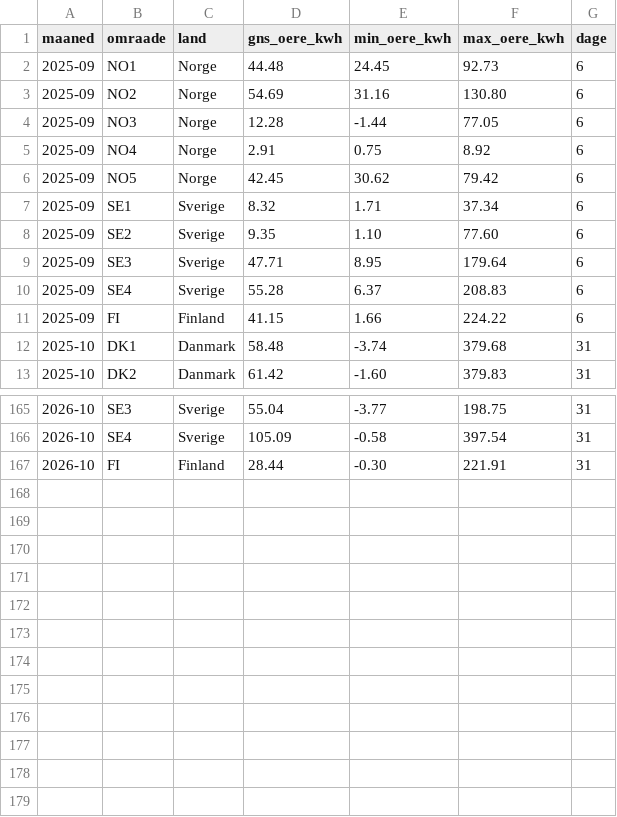
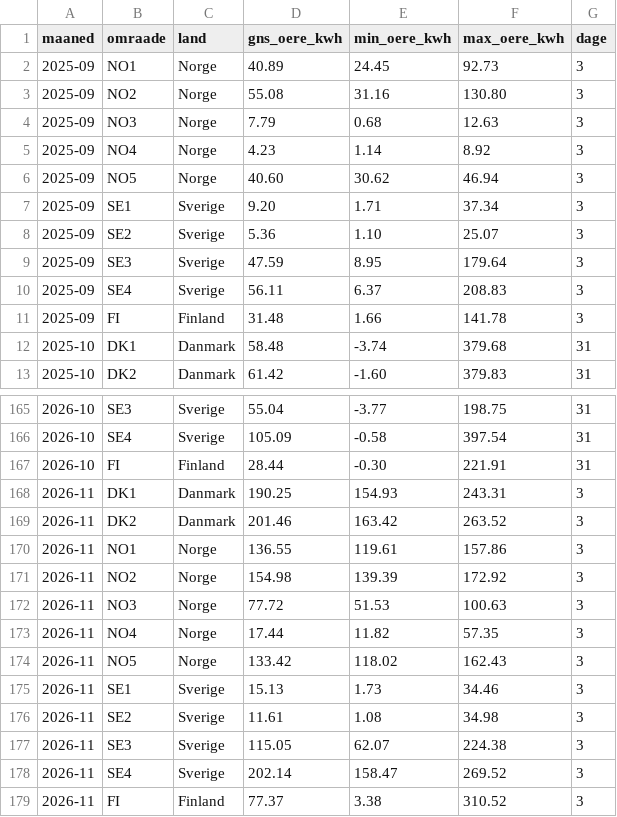
Before and after one commit to fortrin/nordisk-energimarked, a CSV file: data/spot_maaned.csv, drawn as a sheet; only a part is shown, gaps mark what is left out.

```diff
--- a/data/spot_maaned.csv
+++ b/data/spot_maaned.csv
@@ -1,12 +1,12 @@
 maaned,omraade,land,gns_oere_kwh,min_oere_kwh,max_oere_kwh,dage
-2025-09,NO1,Norge,44.48,24.45,92.73,6
-2025-09,NO2,Norge,54.69,31.16,130.80,6
-2025-09,NO3,Norge,12.28,-1.44,77.05,6
-2025-09,NO4,Norge,2.91,0.75,8.92,6
-2025-09,NO5,Norge,42.45,30.62,79.42,6
-2025-09,SE1,Sverige,8.32,1.71,37.34,6
-2025-09,SE2,Sverige,9.35,1.10,77.60,6
-2025-09,SE3,Sverige,47.71,8.95,179.64,6
-2025-09,SE4,Sverige,55.28,6.37,208.83,6
-2025-09,FI,Finland,41.15,1.66,224.22,6
+2025-09,NO1,Norge,40.89,24.45,92.73,3
+2025-09,NO2,Norge,55.08,31.16,130.80,3
+2025-09,NO3,Norge,7.79,0.68,12.63,3
+2025-09,NO4,Norge,4.23,1.14,8.92,3
+2025-09,NO5,Norge,40.60,30.62,46.94,3
+2025-09,SE1,Sverige,9.20,1.71,37.34,3
+2025-09,SE2,Sverige,5.36,1.10,25.07,3
+2025-09,SE3,Sverige,47.59,8.95,179.64,3
+2025-09,SE4,Sverige,56.11,6.37,208.83,3
+2025-09,FI,Finland,31.48,1.66,141.78,3
 2025-10,DK1,Danmark,58.48,-3.74,379.68,31
@@ -167 +167,13 @@ maaned,omraade,land,gns_oere_kwh,min_oere_kwh,max_oere_kwh,dage
 2026-10,FI,Finland,28.44,-0.30,221.91,31
+2026-11,DK1,Danmark,190.25,154.93,243.31,3
+2026-11,DK2,Danmark,201.46,163.42,263.52,3
+2026-11,NO1,Norge,136.55,119.61,157.86,3
+2026-11,NO2,Norge,154.98,139.39,172.92,3
+2026-11,NO3,Norge,77.72,51.53,100.63,3
+2026-11,NO4,Norge,17.44,11.82,57.35,3
+2026-11,NO5,Norge,133.42,118.02,162.43,3
+2026-11,SE1,Sverige,15.13,1.73,34.46,3
+2026-11,SE2,Sverige,11.61,1.08,34.98,3
+2026-11,SE3,Sverige,115.05,62.07,224.38,3
+2026-11,SE4,Sverige,202.14,158.47,269.52,3
+2026-11,FI,Finland,77.37,3.38,310.52,3
```
Also changed, not shown: data/nettariffer.csv, data/spot_daglig.csv, 4 other files.
